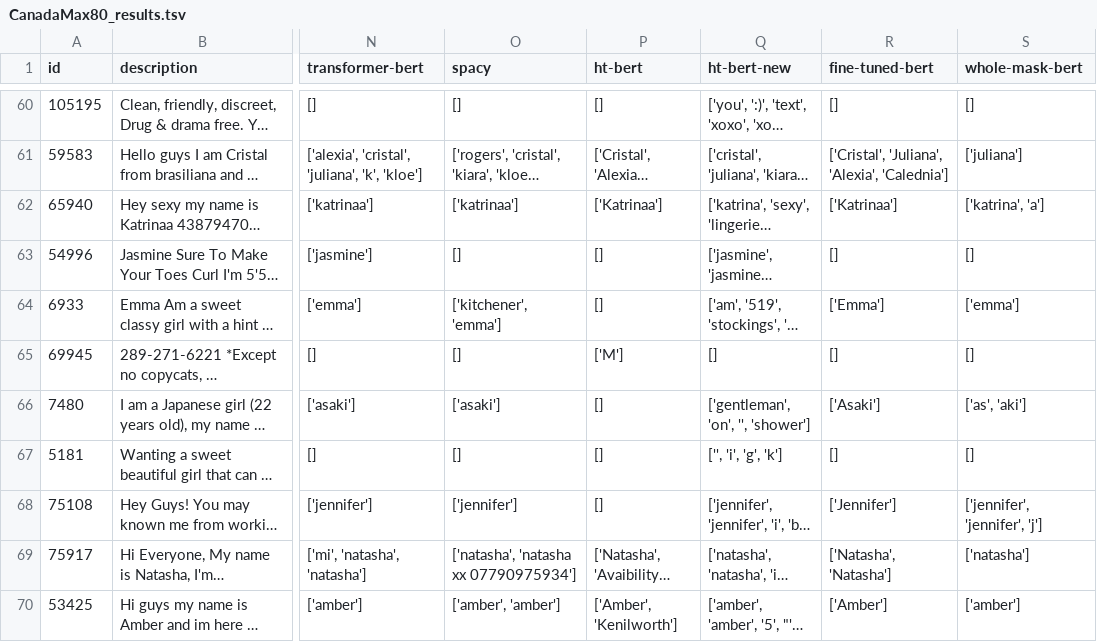
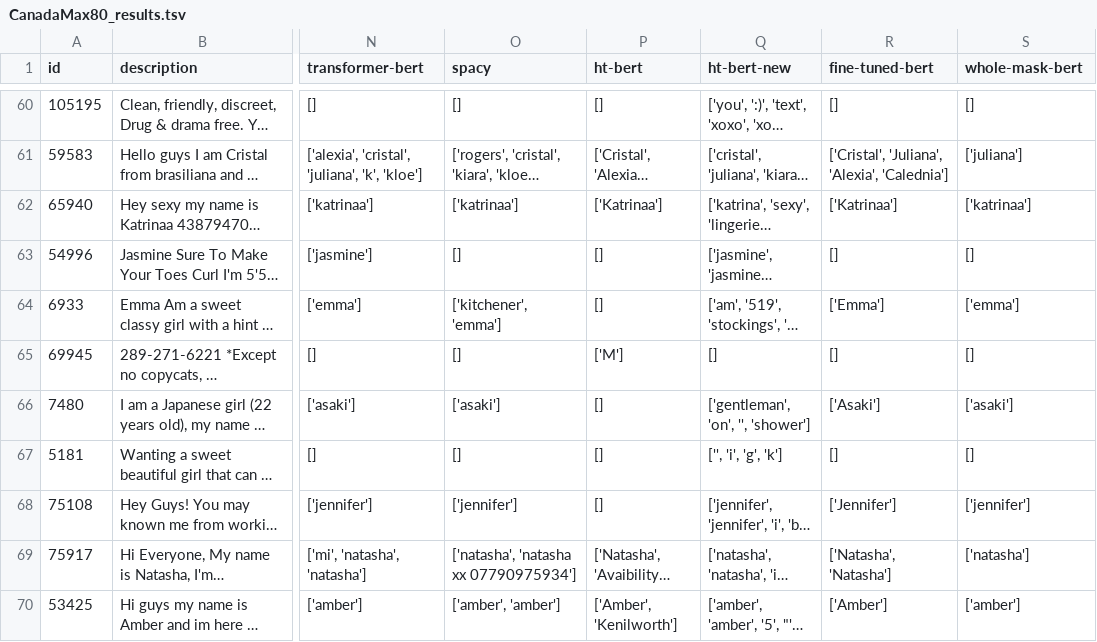
Before and after one commit to tudou0002/NEAT, a TSV file: data/CanadaMax80_results.tsv, drawn as a sheet; only a part is shown, gaps mark what is left out; long unchanged cells end in …; the diff covers the shown part only; the diff names each change by its address in the sheet, - before the commit and + after, or states it on an @@ line.

```diff
--- a/data/CanadaMax80_results.tsv
+++ b/data/CanadaMax80_results.tsv
-S62 (whole-mask-bert): ['katrina', 'a']
+S62 (whole-mask-bert): ['katrinaa']
-S66 (whole-mask-bert): ['as', 'aki']
+S66 (whole-mask-bert): ['asaki']
-S68 (whole-mask-bert): ['jennifer', 'jennifer', 'j']
+S68 (whole-mask-bert): ['jennifer']
```
Also changed, not shown: 11 edited cells elsewhere in this file, data/Listcrawler_baseline.tsv, data/WNUT_baseline.tsv, 1 other file.
